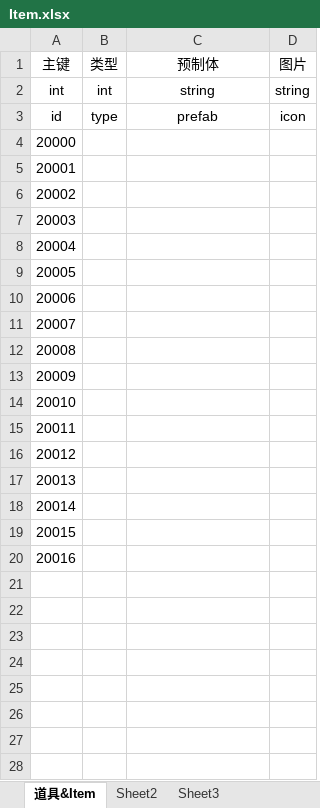
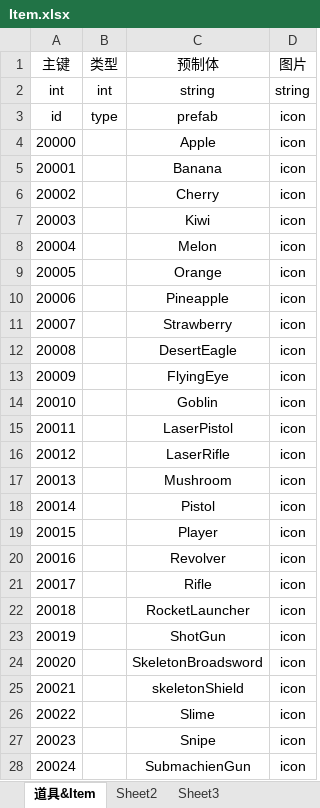
Before and after one commit to Excalibur-109/SurvivalShooter, an Excel workbook: GameAssets/Tables/develop/Item.xlsx, sheet 道具&Item, drawn as a sheet; values as stored, in another font and other column widths than the file's, no borders; the diff names each change by its address in the sheet, - before the commit and + after, or states it on an @@ line.

```diff
--- a/GameAssets/Tables/develop/Item.xlsx (sheet 道具&Item)
+++ b/GameAssets/Tables/develop/Item.xlsx (sheet 道具&Item)
-C4 (预制体): (empty)
+C4 (预制体): Apple
-D4:D20 (图片): (empty)
+D4:D20 (图片): icon
-C5 (预制体): (empty)
+C5 (预制体): Banana
-C6 (预制体): (empty)
+C6 (预制体): Cherry
-C7 (预制体): (empty)
+C7 (预制体): Kiwi
-C8 (预制体): (empty)
+C8 (预制体): Melon
-C9 (预制体): (empty)
+C9 (预制体): Orange
-C10 (预制体): (empty)
+C10 (预制体): Pineapple
-C11 (预制体): (empty)
+C11 (预制体): Strawberry
-C12 (预制体): (empty)
+C12 (预制体): DesertEagle
-C13 (预制体): (empty)
+C13 (预制体): FlyingEye
-C14 (预制体): (empty)
+C14 (预制体): Goblin
-C15 (预制体): (empty)
+C15 (预制体): LaserPistol
-C16 (预制体): (empty)
+C16 (预制体): LaserRifle
-C17 (预制体): (empty)
+C17 (预制体): Mushroom
-C18 (预制体): (empty)
+C18 (预制体): Pistol
-C19 (预制体): (empty)
+C19 (预制体): Player
-C20 (预制体): (empty)
+C20 (预制体): Revolver
+row 21: 20017 |  | Rifle | icon
+row 22: 20018 |  | RocketLauncher | icon
+row 23: 20019 |  | ShotGun | icon
+row 24: 20020 |  | SkeletonBroadsword | icon
+row 25: 20021 |  | skeletonShield | icon
+row 26: 20022 |  | Slime | icon
+row 27: 20023 |  | Snipe | icon
+row 28: 20024 |  | SubmachienGun | icon
```
Also changed, not shown: GameAssets/Tables/develop/Character.xlsx, GameAssets/Tables/develop/Spawn.xlsx.
